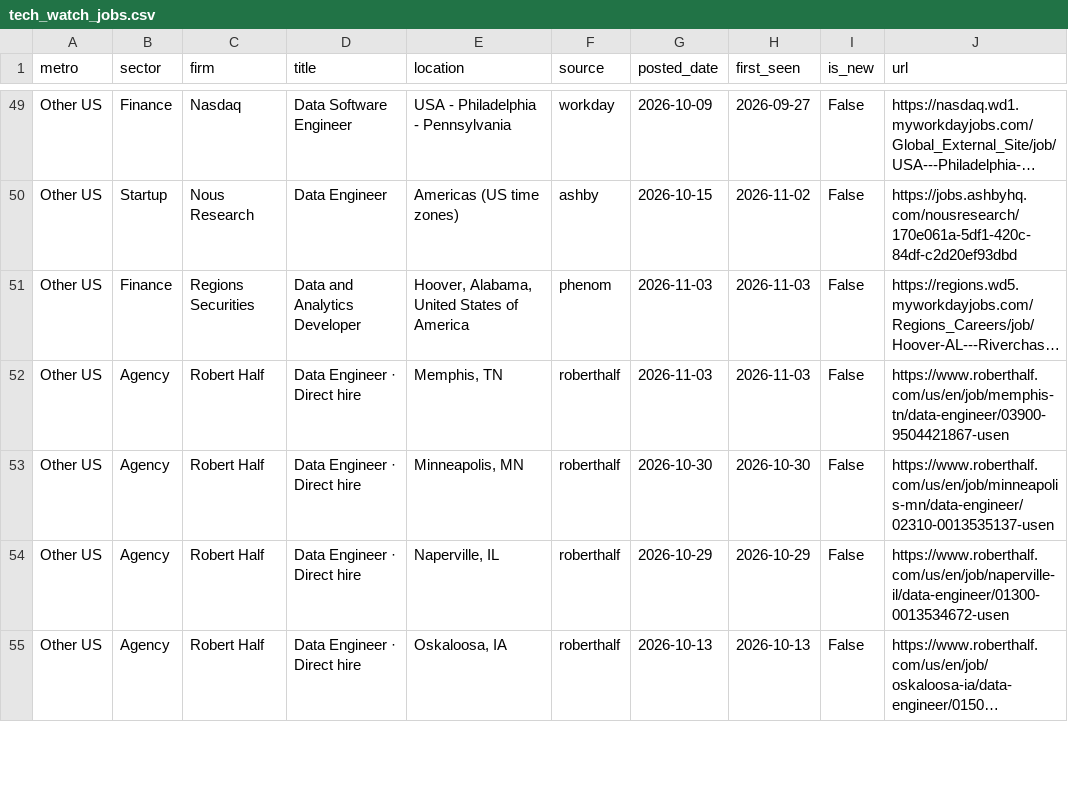
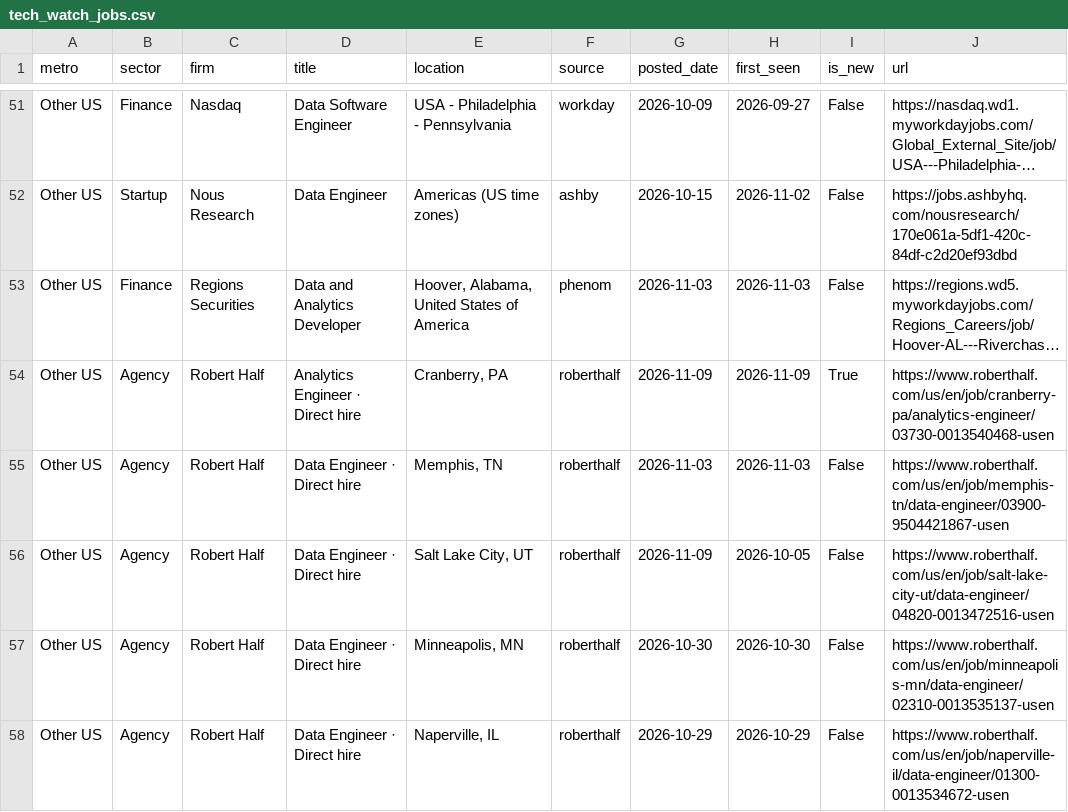
Before and after one commit to nakuljadeja08/Street-Watch, a CSV file: tech_watch_jobs.csv, drawn as a sheet; only a part is shown, gaps mark what is left out; the shorter side is filled out with more unchanged rows; long unchanged cells end in …; the diff covers the shown part only; the diff names each change by its address in the sheet, - before the commit and + after, or states it on an @@ line.

```diff
--- a/tech_watch_jobs.csv
+++ b/tech_watch_jobs.csv
+row 54: Other US | Agency | Robert Half | Analytics Engineer · Direct hire | Cranberry, PA | roberthalf | 2026-11-09 | 2026-11-09 | True | https://www.roberthalf.com/us/en/job/cranberry-pa/analytics-engineer/03730-0013540468-usen
+row 56: Other US | Agency | Robert Half | Data Engineer · Direct hire | Salt Lake City, UT | roberthalf | 2026-11-09 | 2026-10-05 | False | https://www.roberthalf.com/us/en/job/salt-lake-city-ut/data-engineer/04820-0013472516-usen
```
Also changed, not shown: 5 added rows, 1 removed row and 1 moved row elsewhere in this file, 3 other files.
